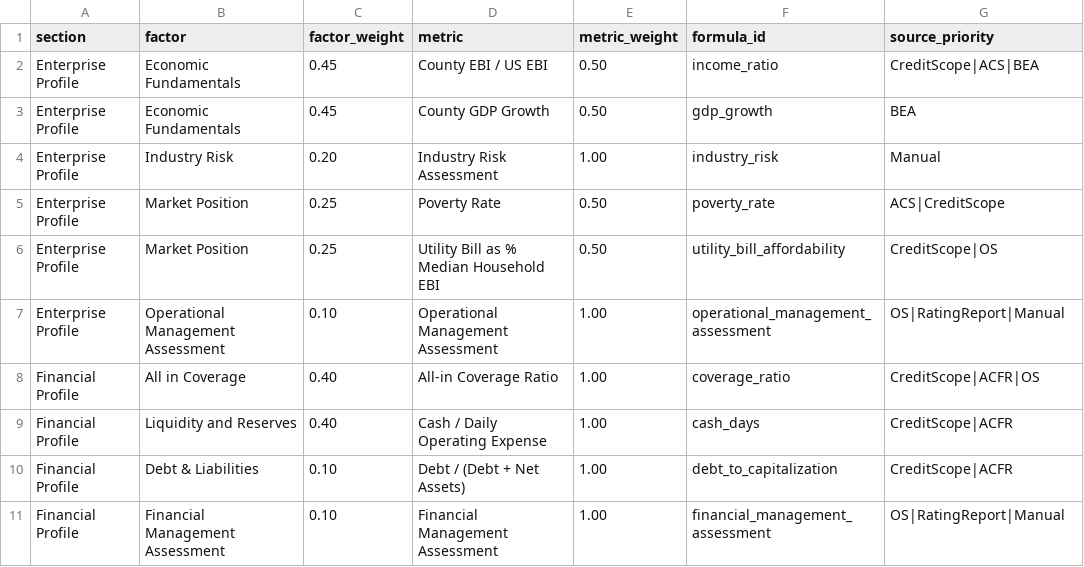
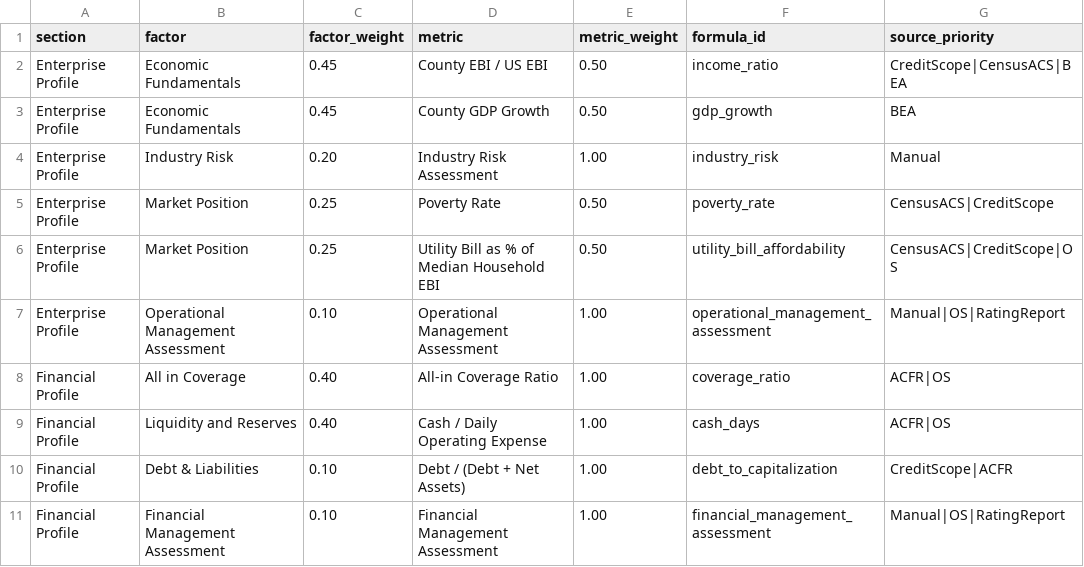
Before and after one commit to choee189071-oss/Scoreboard-Combo, a CSV file: templates/sp_water_sewer.csv, drawn as a sheet.

Commit message:
Update sp_water_sewer.csv

```diff
--- a/templates/sp_water_sewer.csv
+++ b/templates/sp_water_sewer.csv
@@ -1,11 +1,11 @@
 section,factor,factor_weight,metric,metric_weight,formula_id,source_priority
-Enterprise Profile,Economic Fundamentals,0.45,County EBI / US EBI,0.50,income_ratio,CreditScope|ACS|BEA
+Enterprise Profile,Economic Fundamentals,0.45,County EBI / US EBI,0.50,income_ratio,CreditScope|CensusACS|BEA
 Enterprise Profile,Economic Fundamentals,0.45,County GDP Growth,0.50,gdp_growth,BEA
 Enterprise Profile,Industry Risk,0.20,Industry Risk Assessment,1.00,industry_risk,Manual
-Enterprise Profile,Market Position,0.25,Poverty Rate,0.50,poverty_rate,ACS|CreditScope
-Enterprise Profile,Market Position,0.25,Utility Bill as % Median Household EBI,0.50,utility_bill_affordability,CreditScope|OS
-Enterprise Profile,Operational Management Assessment,0.10,Operational Management Assessment,1.00,operational_management_assessment,OS|RatingReport|Manual
-Financial Profile,All in Coverage,0.40,All-in Coverage Ratio,1.00,coverage_ratio,CreditScope|ACFR|OS
-Financial Profile,Liquidity and Reserves,0.40,Cash / Daily Operating Expense,1.00,cash_days,CreditScope|ACFR
+Enterprise Profile,Market Position,0.25,Poverty Rate,0.50,poverty_rate,CensusACS|CreditScope
+Enterprise Profile,Market Position,0.25,Utility Bill as % of Median Household EBI,0.50,utility_bill_affordability,CensusACS|CreditScope|OS
+Enterprise Profile,Operational Management Assessment,0.10,Operational Management Assessment,1.00,operational_management_assessment,Manual|OS|RatingReport
+Financial Profile,All in Coverage,0.40,All-in Coverage Ratio,1.00,coverage_ratio,ACFR|OS
+Financial Profile,Liquidity and Reserves,0.40,Cash / Daily Operating Expense,1.00,cash_days,ACFR|OS
 Financial Profile,Debt & Liabilities,0.10,Debt / (Debt + Net Assets),1.00,debt_to_capitalization,CreditScope|ACFR
-Financial Profile,Financial Management Assessment,0.10,Financial Management Assessment,1.00,financial_management_assessment,OS|RatingReport|Manual
+Financial Profile,Financial Management Assessment,0.10,Financial Management Assessment,1.00,financial_management_assessment,Manual|OS|RatingReport
```
